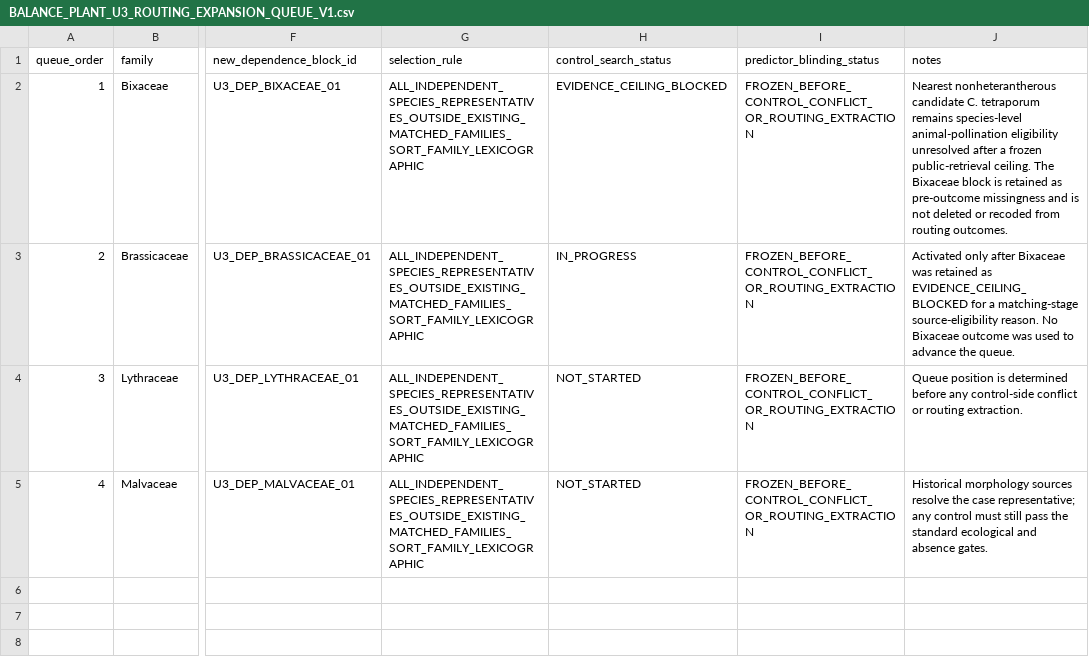
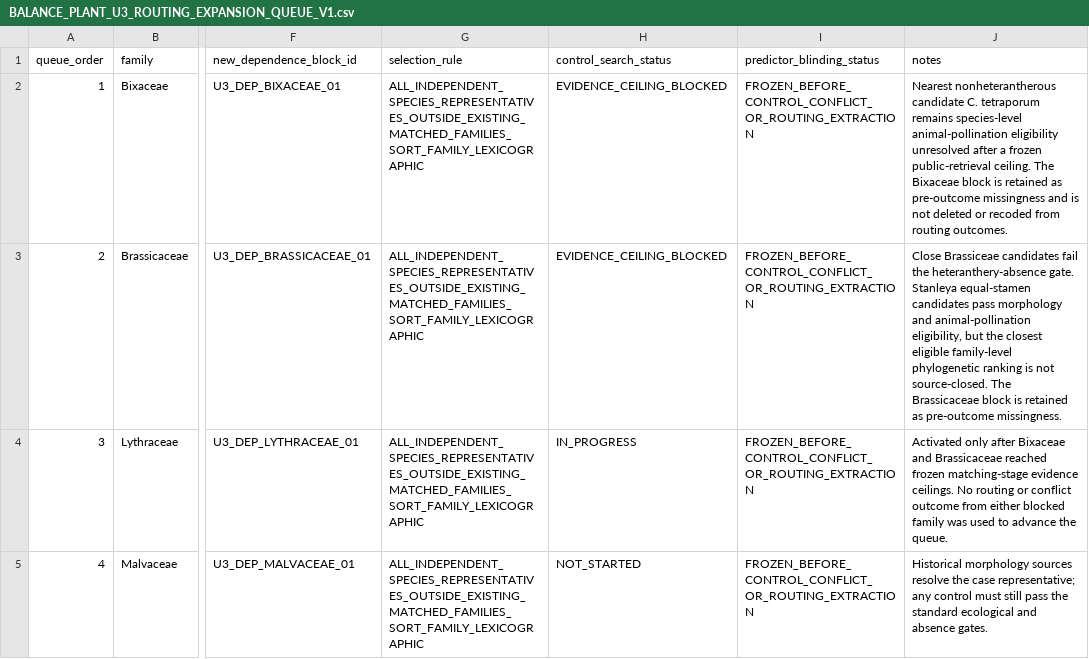
Before and after one commit to zuizui0223/balance, a CSV file: data/BALANCE_PLANT_U3_ROUTING_EXPANSION_QUEUE_V1.csv, drawn as a sheet; only a part is shown, gaps mark what is left out; the diff names each change by its address in the sheet, - before the commit and + after, or states it on an @@ line.

Commit message:
Advance U3 queue past blocked Brassicaceae matching

```diff
--- a/data/BALANCE_PLANT_U3_ROUTING_EXPANSION_QUEUE_V1.csv
+++ b/data/BALANCE_PLANT_U3_ROUTING_EXPANSION_QUEUE_V1.csv
-H3 (control_search_status): IN_PROGRESS
+H3 (control_search_status): EVIDENCE_CEILING_BLOCKED
-J3 (notes): Activated only after Bixaceae was retained as EVIDENCE_CEILING_BLOCKED for a matching-stage source-eligibility reason. No Bixaceae outcome was used to advance the queue.
+J3 (notes): Close Brassiceae candidates fail the heteranthery-absence gate. Stanleya equal-stamen candidates pass morphology and animal-pollination eligibility, but the closest eligible family-level phylogenetic ranking is not source-closed. The Brassicaceae block is retained as pre-outcome missingness.
-H4 (control_search_status): NOT_STARTED
+H4 (control_search_status): IN_PROGRESS
-J4 (notes): Queue position is determined before any control-side conflict or routing extraction.
+J4 (notes): Activated only after Bixaceae and Brassicaceae reached frozen matching-stage evidence ceilings. No routing or conflict outcome from either blocked family was used to advance the queue.
```
Also changed, not shown: data/BALANCE_PLANT_UNIVERSE_STATUS_V1.csv, 6 other files.
